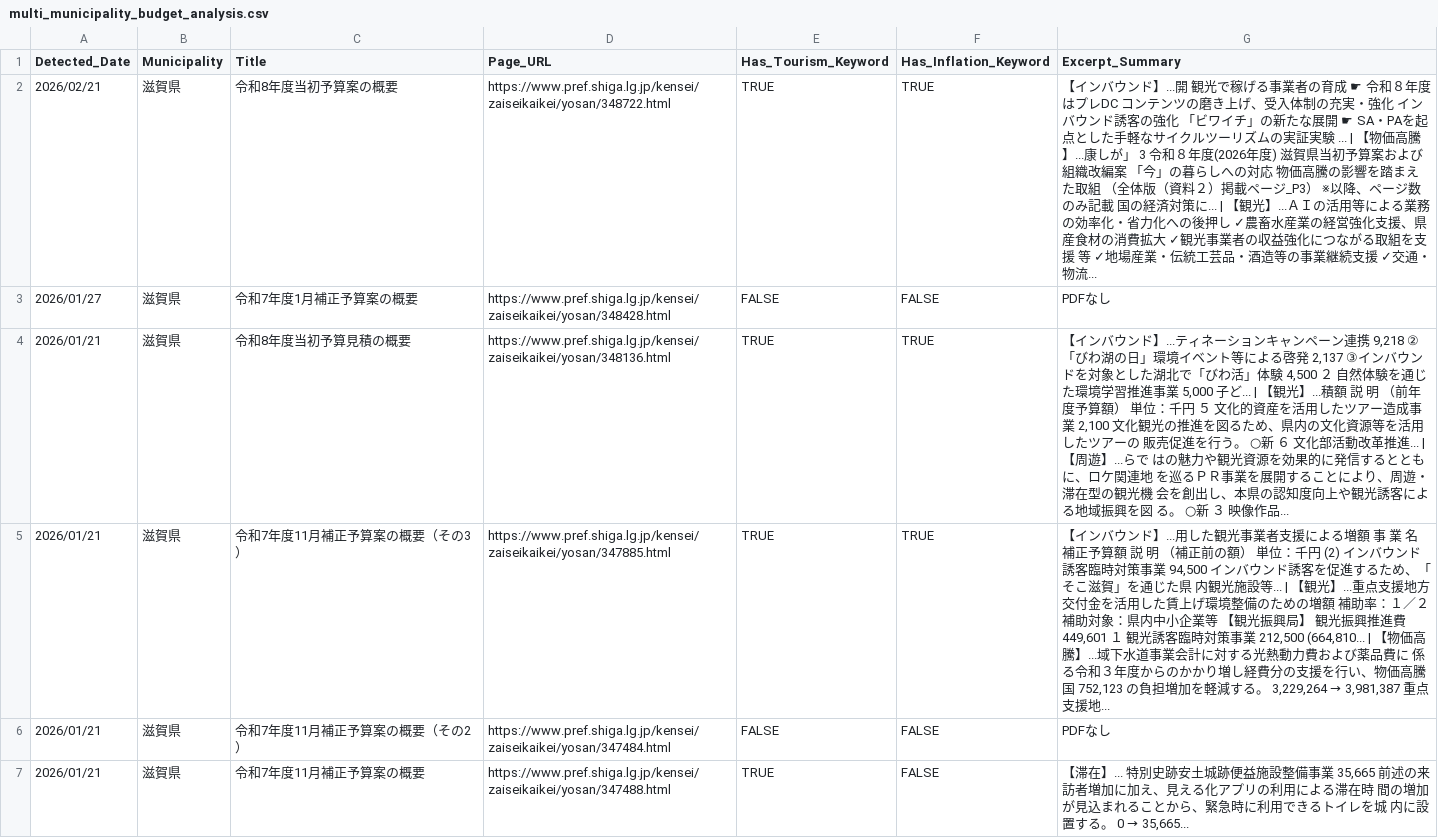
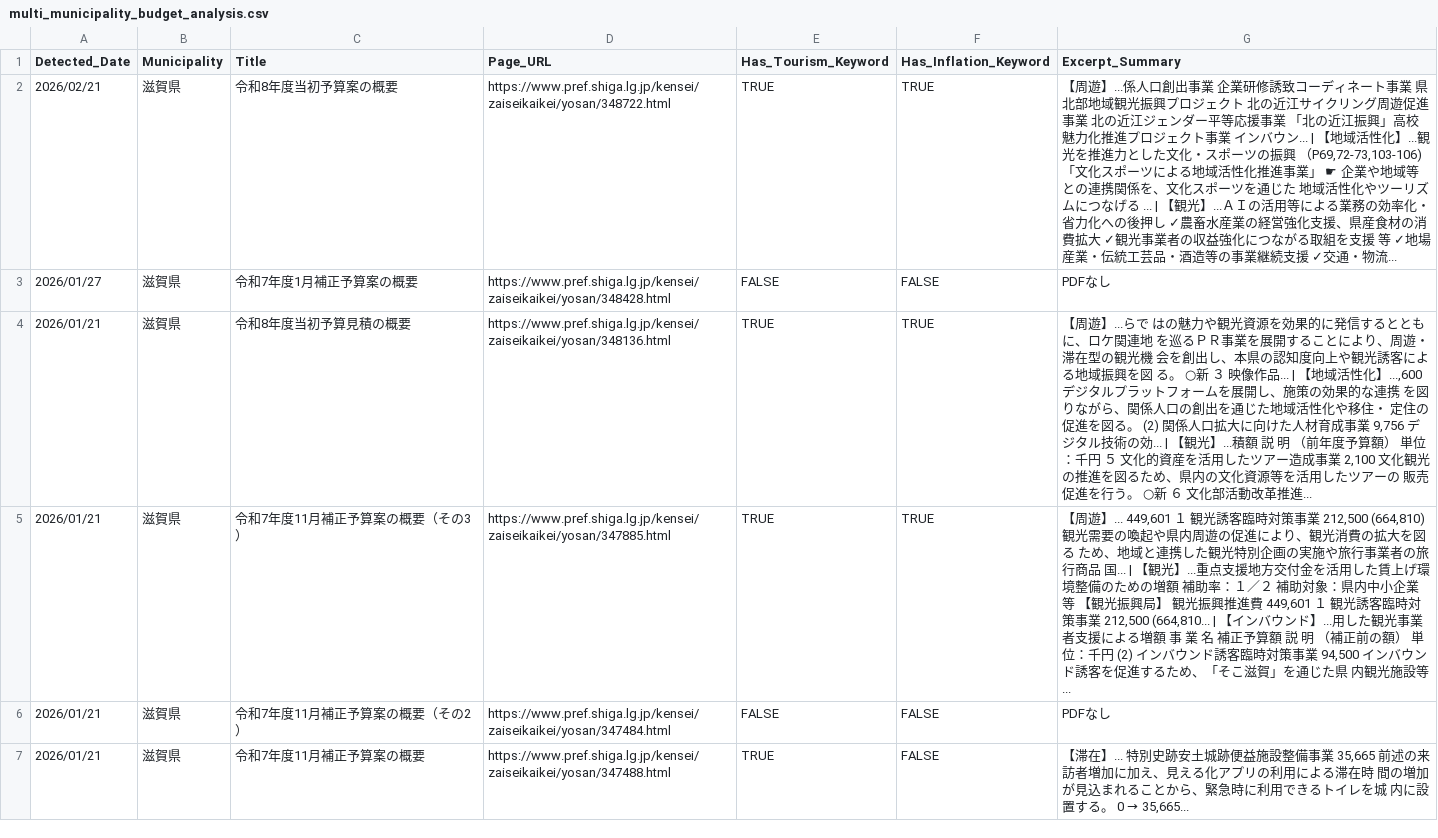
Before and after one commit to 127ytko/kanko-budget, a CSV file: multi_municipality_budget_analysis.csv, drawn as a sheet; only a part is shown; the diff covers the shown part only.

```diff
--- a/multi_municipality_budget_analysis.csv
+++ b/multi_municipality_budget_analysis.csv
@@ -1,6 +1,6 @@
 Detected_Date,Municipality,Title,Page_URL,Has_Tourism_Keyword,Has_Inflation_Keyword,Excerpt_Summary
-2026/02/21,滋賀県,令和8年度当初予算案の概要,https://www.pref.shiga.lg.jp/kensei/zaiseikaikei/yosan/348722.html,TRUE,TRUE,【インバウンド】...開 観光で稼げる事業者の育成 ☛ 令和８年度はプレDC コンテンツの磨き上げ、受入体制の充実・強化 インバウンド誘客の強化 「ビワイチ」の新たな展開 ☛ SA・PAを起点とした手軽なサイクルツーリズムの実証実験 ... | 【物価高騰】...康しが」 3 令和８年度(2026年度) 滋賀県当初予算案および組織改編案 「今」の暮らしへの対応 物価高騰の影響を踏まえた取組 （全体版（資料２）掲載ページ_P3） ※以降、ページ数のみ記載 国の経済対策に... | 【観光】...ＡＩの活用等による業務の効率化・省力化への後押し ✓農畜水産業の経営強化支援、県産食材の消費拡大 ✓観光事業者の収益強化につながる取組を支援 等 ✓地場産業・伝統工芸品・酒造等の事業継続支援 ✓交通・物流...
+2026/02/21,滋賀県,令和8年度当初予算案の概要,https://www.pref.shiga.lg.jp/kensei/zaiseikaikei/yosan/348722.html,TRUE,TRUE,"【周遊】...係人口創出事業 企業研修誘致コーディネート事業 県北部地域観光振興プロジェクト 北の近江サイクリング周遊促進事業 北の近江ジェンダー平等応援事業 「北の近江振興」高校魅力化推進プロジェクト事業 インバウン... | 【地域活性化】...観光を推進力とした文化・スポーツの振興 （P69,72-73,103-106) 「文化スポーツによる地域活性化推進事業」 ☛ 企業や地域等との連携関係を、文化スポーツを通じた 地域活性化やツーリズムにつなげる ... | 【観光】...ＡＩの活用等による業務の効率化・省力化への後押し ✓農畜水産業の経営強化支援、県産食材の消費拡大 ✓観光事業者の収益強化につながる取組を支援 等 ✓地場産業・伝統工芸品・酒造等の事業継続支援 ✓交通・物流..."
 2026/01/27,滋賀県,令和7年度1月補正予算案の概要,https://www.pref.shiga.lg.jp/kensei/zaiseikaikei/yosan/348428.html,FALSE,FALSE,PDFなし
-2026/01/21,滋賀県,令和8年度当初予算見積の概要,https://www.pref.shiga.lg.jp/kensei/zaiseikaikei/yosan/348136.html,TRUE,TRUE,"【インバウンド】...ティネーションキャンペーン連携 9,218 ②「びわ湖の日」環境イベント等による啓発 2,137 ③インバウンドを対象とした湖北で「びわ活」体験 4,500 ２ 自然体験を通じた環境学習推進事業 5,000 子ど... | 【観光】...積額 説 明 （前年度予算額） 単位：千円 ５ 文化的資産を活用したツアー造成事業 2,100 文化観光の推進を図るため、県内の文化資源等を活用したツアーの 販売促進を行う。 ○新 ６ 文化部活動改革推進... | 【周遊】...らで はの魅力や観光資源を効果的に発信するとともに、ロケ関連地 を巡るＰＲ事業を展開することにより、周遊・滞在型の観光機 会を創出し、本県の認知度向上や観光誘客による地域振興を図 る。 ○新 ３ 映像作品..."
-2026/01/21,滋賀県,令和7年度11月補正予算案の概要（その3）,https://www.pref.shiga.lg.jp/kensei/zaiseikaikei/yosan/347885.html,TRUE,TRUE,"【インバウンド】...用した観光事業者支援による増額 事 業 名 補正予算額 説 明 （補正前の額） 単位：千円 (2) インバウンド誘客臨時対策事業 94,500 インバウンド誘客を促進するため、「そこ滋賀」を通じた県 内観光施設等... | 【観光】...重点支援地方交付金を活用した賃上げ環境整備のための増額 補助率：１／２ 補助対象：県内中小企業等 【観光振興局】 観光振興推進費 449,601 １ 観光誘客臨時対策事業 212,500 (664,810... | 【物価高騰】...域下水道事業会計に対する光熱動力費および薬品費に 係る令和３年度からのかかり増し経費分の支援を行い、物価高騰 国 752,123 の負担増加を軽減する。 3,229,264 → 3,981,387 重点支援地..."
+2026/01/21,滋賀県,令和8年度当初予算見積の概要,https://www.pref.shiga.lg.jp/kensei/zaiseikaikei/yosan/348136.html,TRUE,TRUE,"【周遊】...らで はの魅力や観光資源を効果的に発信するとともに、ロケ関連地 を巡るＰＲ事業を展開することにより、周遊・滞在型の観光機 会を創出し、本県の認知度向上や観光誘客による地域振興を図 る。 ○新 ３ 映像作品... | 【地域活性化】...,600 デジタルプラットフォームを展開し、施策の効果的な連携 を図りながら、関係人口の創出を通じた地域活性化や移住・ 定住の促進を図る。 (2) 関係人口拡大に向けた人材育成事業 9,756 デジタル技術の効... | 【観光】...積額 説 明 （前年度予算額） 単位：千円 ５ 文化的資産を活用したツアー造成事業 2,100 文化観光の推進を図るため、県内の文化資源等を活用したツアーの 販売促進を行う。 ○新 ６ 文化部活動改革推進..."
+2026/01/21,滋賀県,令和7年度11月補正予算案の概要（その3）,https://www.pref.shiga.lg.jp/kensei/zaiseikaikei/yosan/347885.html,TRUE,TRUE,"【周遊】... 449,601 １ 観光誘客臨時対策事業 212,500 (664,810) 観光需要の喚起や県内周遊の促進により、観光消費の拡大を図る ため、地域と連携した観光特別企画の実施や旅行事業者の旅行商品 国... | 【観光】...重点支援地方交付金を活用した賃上げ環境整備のための増額 補助率：１／２ 補助対象：県内中小企業等 【観光振興局】 観光振興推進費 449,601 １ 観光誘客臨時対策事業 212,500 (664,810... | 【インバウンド】...用した観光事業者支援による増額 事 業 名 補正予算額 説 明 （補正前の額） 単位：千円 (2) インバウンド誘客臨時対策事業 94,500 インバウンド誘客を促進するため、「そこ滋賀」を通じた県 内観光施設等..."
 2026/01/21,滋賀県,令和7年度11月補正予算案の概要（その2）,https://www.pref.shiga.lg.jp/kensei/zaiseikaikei/yosan/347484.html,FALSE,FALSE,PDFなし
```
Also changed, not shown: 39 edited cells elsewhere in this file, 2 other files.
